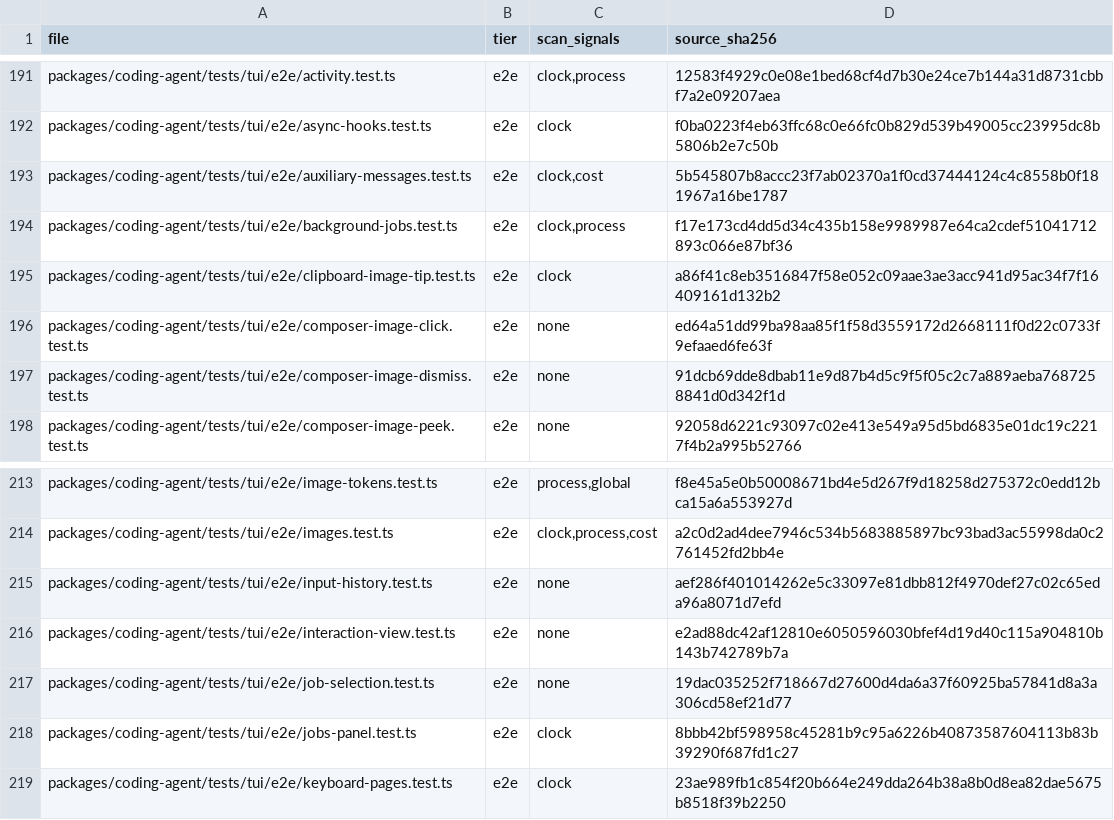
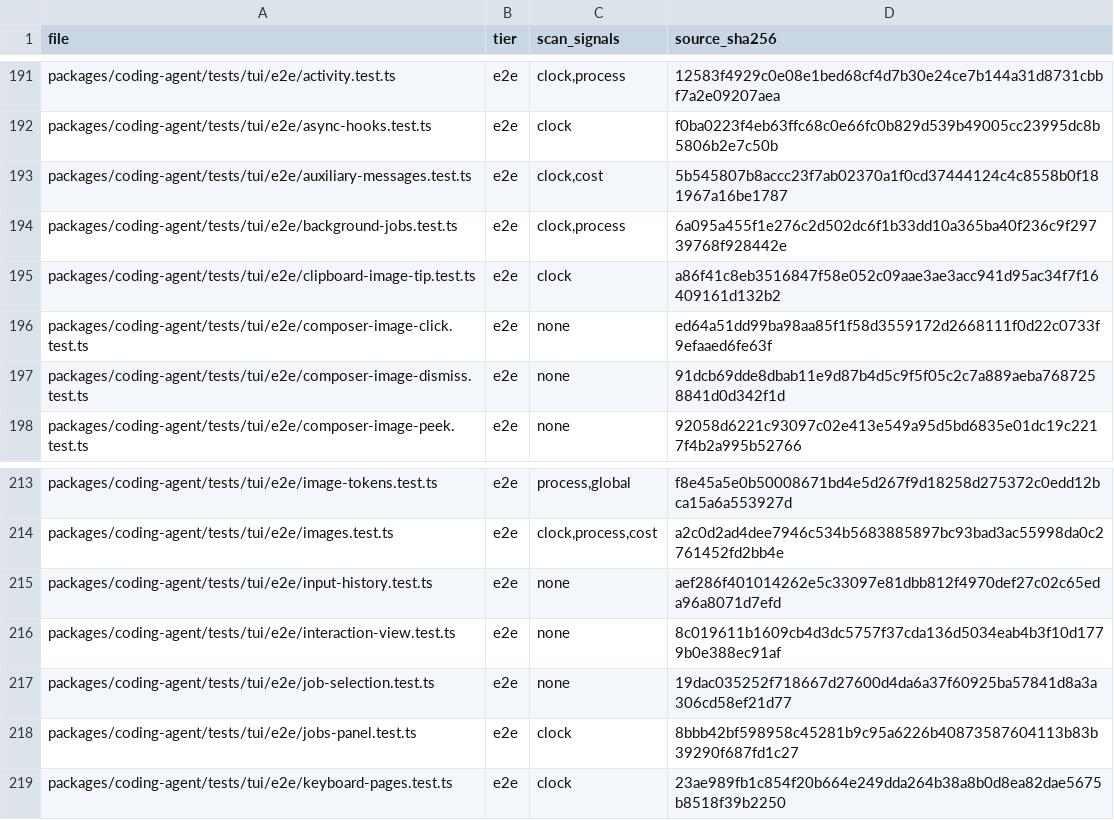
Before and after one commit to artoriaschan/rukie, a TSV file: .scratch/test-reliability/inventory.tsv, drawn as a sheet; only a part is shown, gaps mark what is left out.

Commit message:
fix(test): settle job notifications before ending parent runs

```diff
--- a/.scratch/test-reliability/inventory.tsv
+++ b/.scratch/test-reliability/inventory.tsv
@@ -193,3 +193,3 @@ packages/coding-agent/tests/tui/e2e/async-hooks.test.ts	e2e	clock	f0ba0223f4eb63
 packages/coding-agent/tests/tui/e2e/auxiliary-messages.test.ts	e2e	clock,cost	5b545807b8accc23f7ab02370a1f0cd37444124c4c8558b0f181967a16be1787
-packages/coding-agent/tests/tui/e2e/background-jobs.test.ts	e2e	clock,process	f17e173cd4dd5d34c435b158e9989987e64ca2cdef51041712893c066e87bf36
+packages/coding-agent/tests/tui/e2e/background-jobs.test.ts	e2e	clock,process	6a095a455f1e276c2d502dc6f1b33dd10a365ba40f236c9f29739768f928442e
 packages/coding-agent/tests/tui/e2e/clipboard-image-tip.test.ts	e2e	clock	a86f41c8eb3516847f58e052c09aae3ae3acc941d95ac34f7f16409161d132b2
@@ -215,3 +215,3 @@ packages/coding-agent/tests/tui/e2e/images.test.ts	e2e	clock,process,cost	a2c0d2
 packages/coding-agent/tests/tui/e2e/input-history.test.ts	e2e	none	aef286f401014262e5c33097e81dbb812f4970def27c02c65eda96a8071d7efd
-packages/coding-agent/tests/tui/e2e/interaction-view.test.ts	e2e	none	e2ad88dc42af12810e6050596030bfef4d19d40c115a904810b143b742789b7a
+packages/coding-agent/tests/tui/e2e/interaction-view.test.ts	e2e	none	8c019611b1609cb4d3dc5757f37cda136d5034eab4b3f10d1779b0e388ec91af
 packages/coding-agent/tests/tui/e2e/job-selection.test.ts	e2e	none	19dac035252f718667d27600d4da6a37f60925ba57841d8a3a306cd58ef21d77
```
Also changed, not shown: 4 other files.
